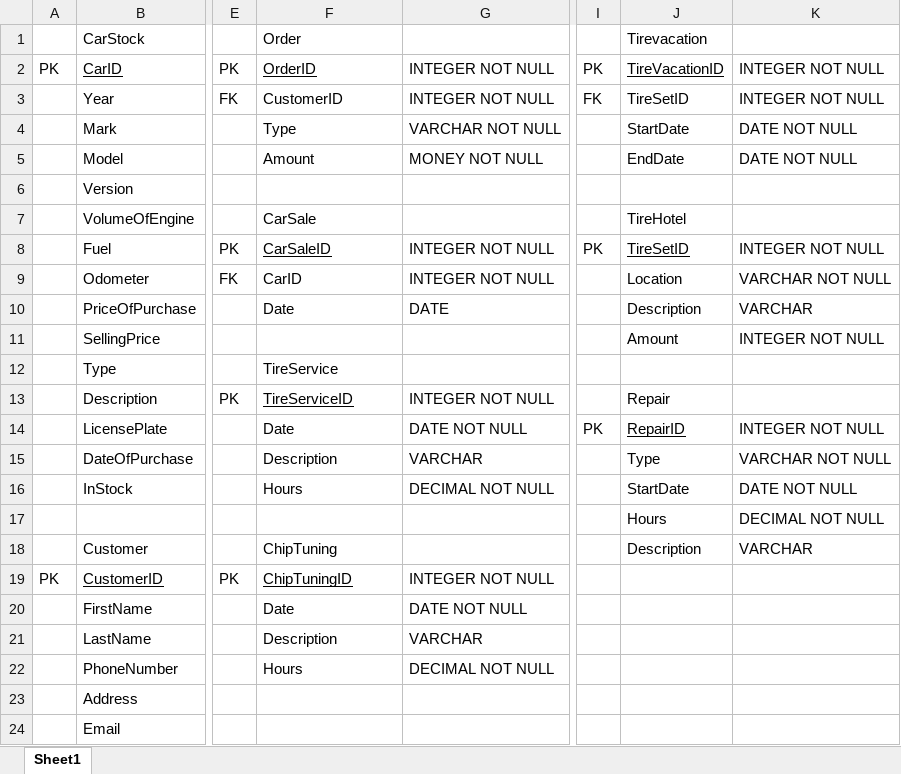
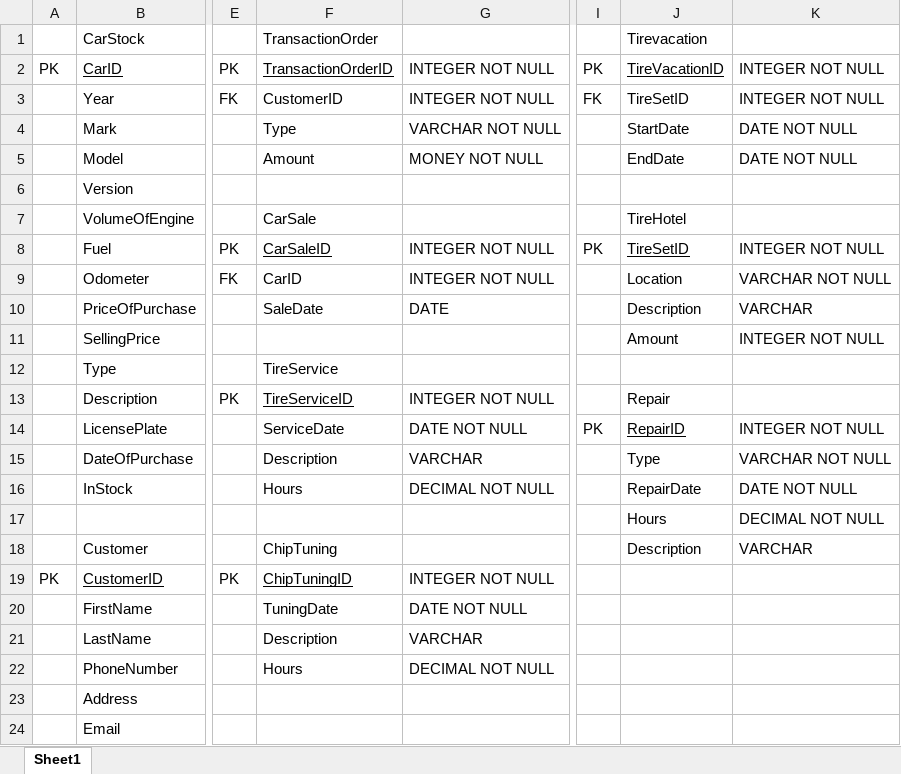
Before and after one commit to Auropen/SecondHandCars, an Excel workbook: Database/Iteration 2 ERD Mapping.xlsx, sheet Sheet1, drawn as a sheet; only a part is shown, gaps mark what is left out; values as stored, in another font and other column widths than the file's, no borders; the diff names each change by its address in the sheet, - before the commit and + after, or states it on an @@ line.

Commit message:
Database tables creation script+

```diff
--- a/Database/Iteration 2 ERD Mapping.xlsx (sheet Sheet1)
+++ b/Database/Iteration 2 ERD Mapping.xlsx (sheet Sheet1)
-F1: Order
+F1: TransactionOrder
-F2: OrderID
+F2: TransactionOrderID
-F10: Date
+F10: SaleDate
-F14: Date
+F14: ServiceDate
-J16: StartDate
+J16: RepairDate
-F20: Date
+F20: TuningDate
```
Also changed, not shown: 3 other files.
